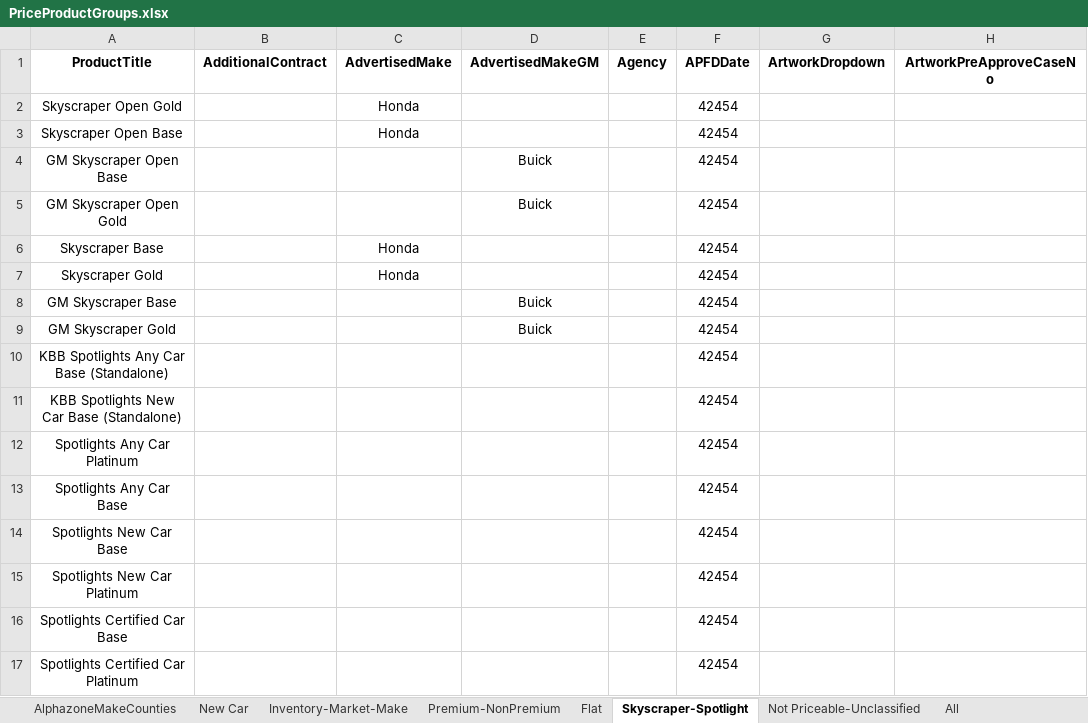
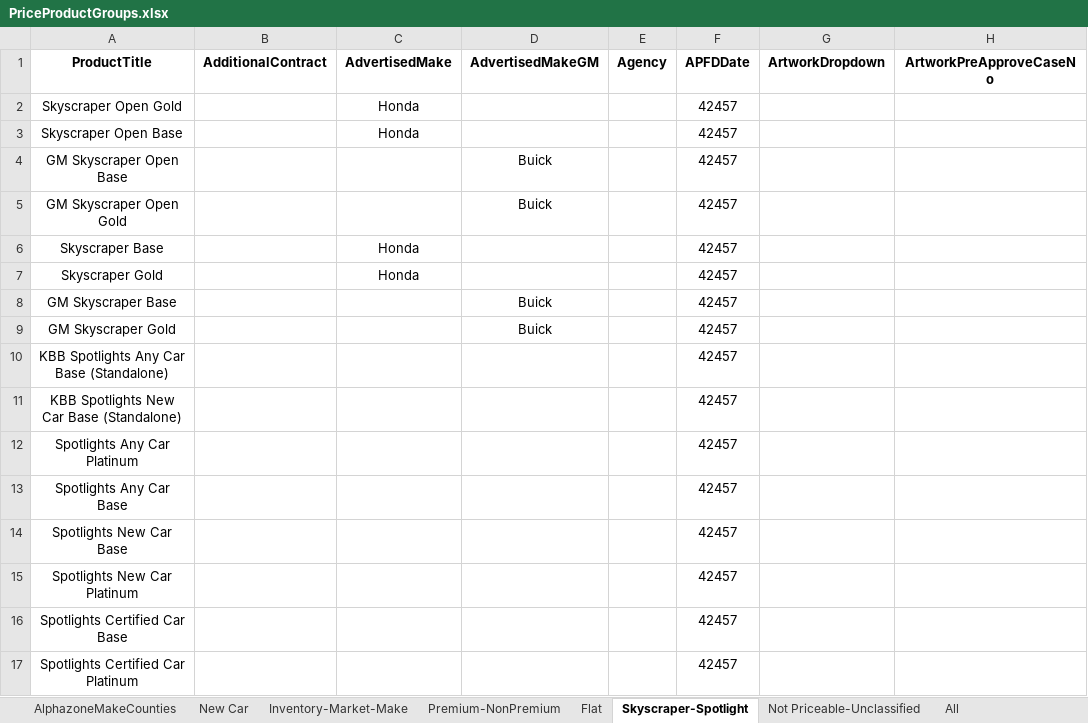
Before and after one commit to ProvarAutomation/QuotingWorkspace, an Excel workbook: Quoting/templates/PriceProductGroups.xlsx, sheet Skyscraper-Spotlight, drawn as a sheet; only a part is shown; values as stored, in another font and other column widths than the file's, no borders; the diff names each change by its address in the sheet, - before the commit and + after, or states it on an @@ line.

```diff
--- a/Quoting/templates/PriceProductGroups.xlsx (sheet Skyscraper-Spotlight)
+++ b/Quoting/templates/PriceProductGroups.xlsx (sheet Skyscraper-Spotlight)
-F2:F17: 42454
+F2:F17: 42457
```
Also changed, not shown: sheet AlphazoneMakeCounties, sheet Flat, sheet New Car, sheet Premium-NonPremium, sheet All, sheet Not Priceable-Unclassified, 1 more sheet, 9 other files.
